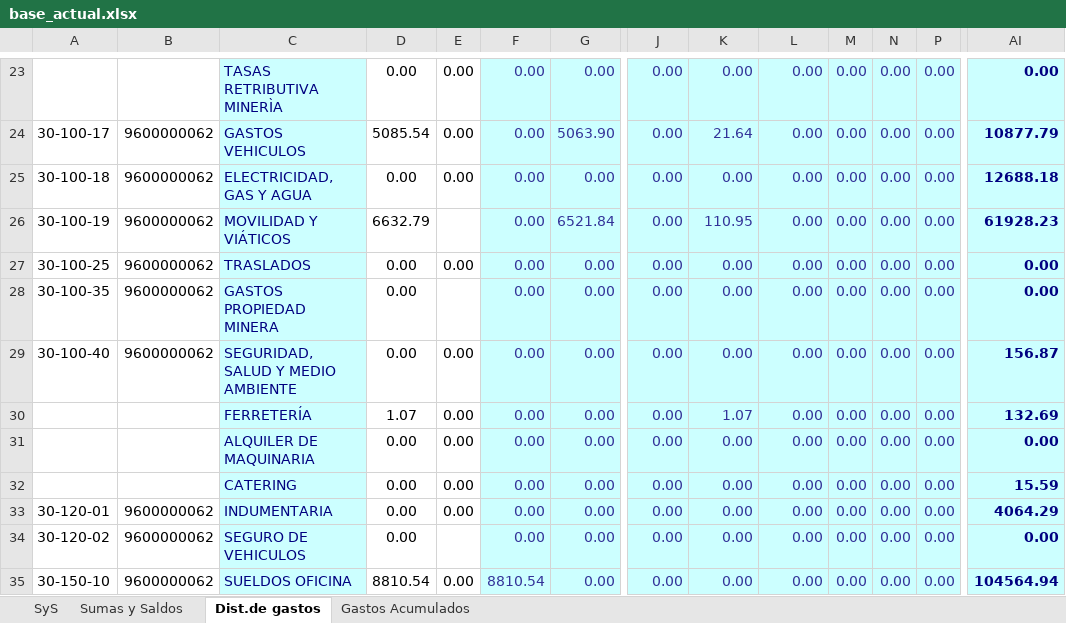
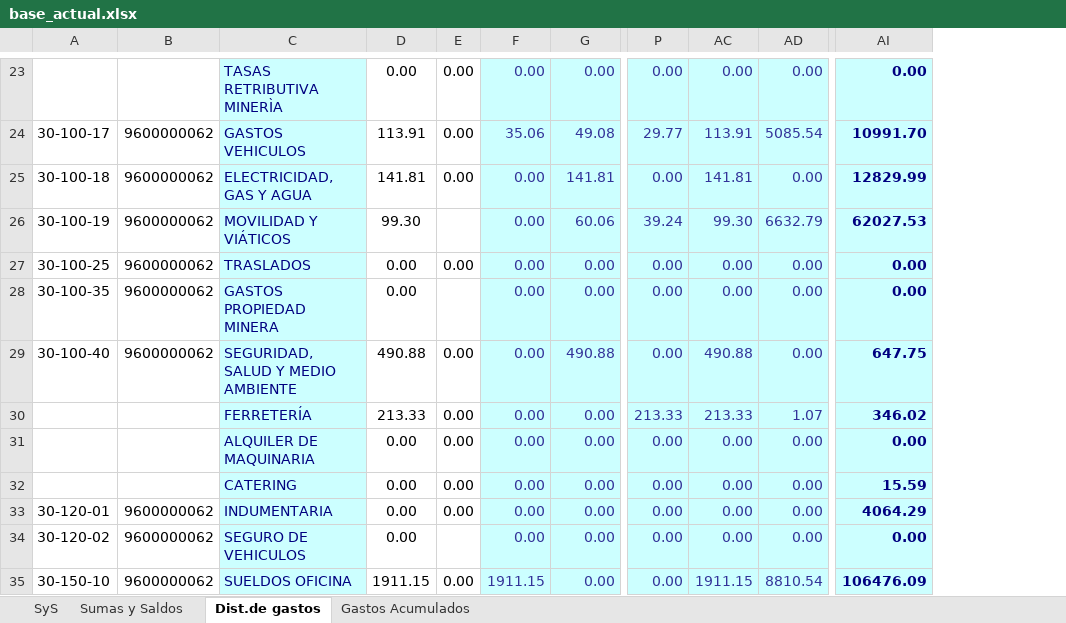
Before and after one commit to abrilmorantil/Informes, an Excel workbook: informe-a/base_actual.xlsx, sheet Dist.de gastos, drawn as a sheet; only a part is shown, gaps mark what is left out; values as stored, in another font and other column widths than the file's, no borders; removed rows and columns are numbered as before the commit, all else as after; the diff covers the shown part only; the diff names each change by its address in the sheet, - before the commit and + after, or states it on an @@ line.

```diff
--- a/informe-a/base_actual.xlsx (sheet Dist.de gastos)
+++ b/informe-a/base_actual.xlsx (sheet Dist.de gastos)
@@ column M hidden, rows 23-35: all 0.00 @@
-column N, rows 23-35: all 0.00
-column P, rows 23-35: all 0.00
-D24: 5085.54
+D24: 113.91
-F24: 0.00
+F24: 35.06
-G24: 5063.90
+G24: 49.08
-P24: 0.00
+P24: 29.77
-AC24: 21.64
+AC24: 113.91
-AD24: 0.00
+AD24: 5085.54
-AI24: 10877.79
+AI24: 10991.70
-D25: 0.00
+D25: 141.81
-G25: 0.00
+G25: 141.81
-AC25: 0.00
+AC25: 141.81
-AI25: 12688.18
+AI25: 12829.99
-D26: 6632.79
+D26: 99.30
-G26: 6521.84
+G26: 60.06
-P26: 0.00
+P26: 39.24
-AC26: 110.95
+AC26: 99.30
-AD26: 0.00
+AD26: 6632.79
-AI26: 61928.23
+AI26: 62027.53
-D29: 0.00
+D29: 490.88
-G29: 0.00
+G29: 490.88
-AC29: 0.00
+AC29: 490.88
-AI29: 156.87
+AI29: 647.75
-D30: 1.07
+D30: 213.33
-P30: 0.00
+P30: 213.33
-AC30: 1.07
+AC30: 213.33
-AD30: 0.00
+AD30: 1.07
-AI30: 132.69
+AI30: 346.02
-D35: 8810.54
+D35: 1911.15
-F35: 8810.54
+F35: 1911.15
-AC35: 0.00
+AC35: 1911.15
-AD35: 0.00
+AD35: 8810.54
-AI35: 104564.94
+AI35: 106476.09
```
Also changed, not shown: 3 added rows, 3 removed rows, 147 edited cells and cell formats elsewhere in this sheet, sheet Sumas y Saldos, sheet SyS, sheet Gastos Acumulados, formulas that keep their value.
